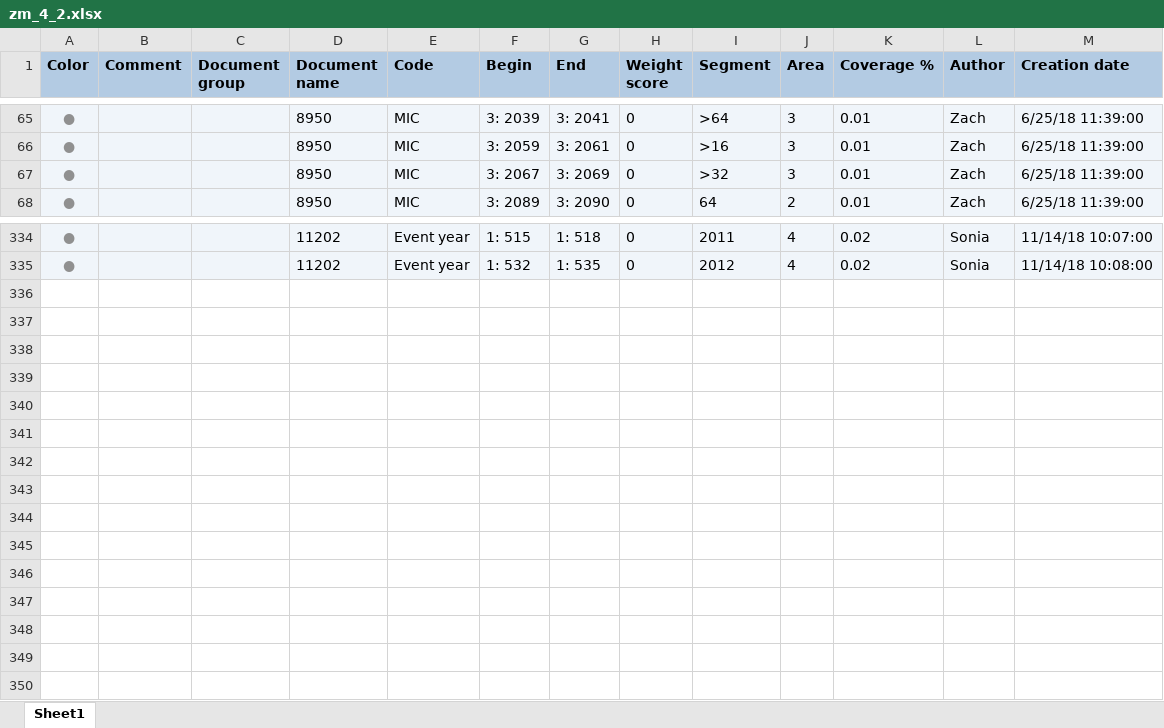
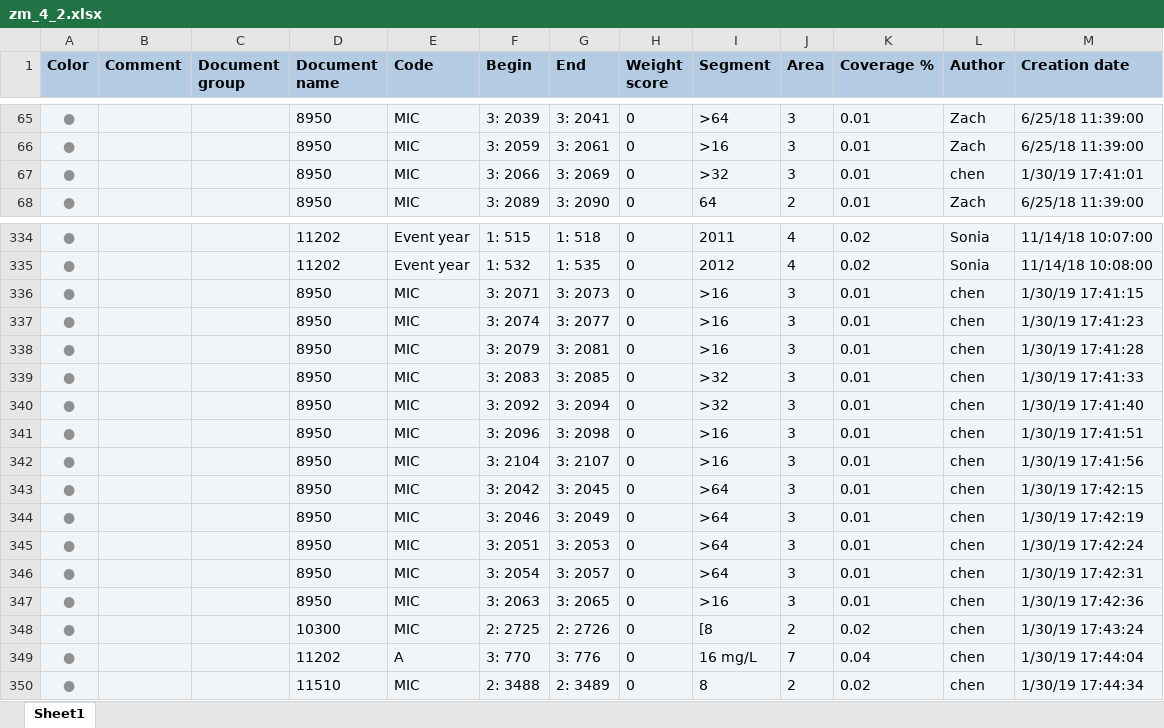
Before and after one commit to ecohealthalliance/amr-db, an Excel workbook: data/coded_segments/zm_4_2.xlsx, sheet Sheet1, drawn as a sheet; only a part is shown, gaps mark what is left out; values as stored, in another font and other column widths than the file's, no borders; the diff names each change by its address in the sheet, - before the commit and + after, or states it on an @@ line.

```diff
--- a/data/coded_segments/zm_4_2.xlsx (sheet Sheet1)
+++ b/data/coded_segments/zm_4_2.xlsx (sheet Sheet1)
-F67 (Begin): 3: 2067
+F67 (Begin): 3: 2066
-L67 (Author): Zach
+L67 (Author): chen
-M67 (Creation date): 6/25/18 11:39:00
+M67 (Creation date): 1/30/19 17:41:01
+row 336: ● |  |  | 8950 | MIC | 3: 2071 | 3: 2073 | 0 | >16 | 3 | 0.01 | chen | 1/30/19 17:41:15
+row 337: ● |  |  | 8950 | MIC | 3: 2074 | 3: 2077 | 0 | >16 | 3 | 0.01 | chen | 1/30/19 17:41:23
+row 338: ● |  |  | 8950 | MIC | 3: 2079 | 3: 2081 | 0 | >16 | 3 | 0.01 | chen | 1/30/19 17:41:28
+row 339: ● |  |  | 8950 | MIC | 3: 2083 | 3: 2085 | 0 | >32 | 3 | 0.01 | chen | 1/30/19 17:41:33
+row 340: ● |  |  | 8950 | MIC | 3: 2092 | 3: 2094 | 0 | >32 | 3 | 0.01 | chen | 1/30/19 17:41:40
+row 341: ● |  |  | 8950 | MIC | 3: 2096 | 3: 2098 | 0 | >16 | 3 | 0.01 | chen | 1/30/19 17:41:51
+row 342: ● |  |  | 8950 | MIC | 3: 2104 | 3: 2107 | 0 | >16 | 3 | 0.01 | chen | 1/30/19 17:41:56
+row 343: ● |  |  | 8950 | MIC | 3: 2042 | 3: 2045 | 0 | >64 | 3 | 0.01 | chen | 1/30/19 17:42:15
+row 344: ● |  |  | 8950 | MIC | 3: 2046 | 3: 2049 | 0 | >64 | 3 | 0.01 | chen | 1/30/19 17:42:19
+row 345: ● |  |  | 8950 | MIC | 3: 2051 | 3: 2053 | 0 | >64 | 3 | 0.01 | chen | 1/30/19 17:42:24
+row 346: ● |  |  | 8950 | MIC | 3: 2054 | 3: 2057 | 0 | >64 | 3 | 0.01 | chen | 1/30/19 17:42:31
+row 347: ● |  |  | 8950 | MIC | 3: 2063 | 3: 2065 | 0 | >16 | 3 | 0.01 | chen | 1/30/19 17:42:36
+row 348: ● |  |  | 10300 | MIC | 2: 2725 | 2: 2726 | 0 | [8 | 2 | 0.02 | chen | 1/30/19 17:43:24
+row 349: ● |  |  | 11202 | A | 3: 770 | 3: 776 | 0 | 16 mg/L | 7 | 0.04 | chen | 1/30/19 17:44:04
+row 350: ● |  |  | 11510 | MIC | 2: 3488 | 2: 3489 | 0 | 8 | 2 | 0.02 | chen | 1/30/19 17:44:34
```
Also changed, not shown: data/coded_segments/zm_4_4.xlsx, data/coded_segments/zm_5_4.xlsx, 37 other files.
